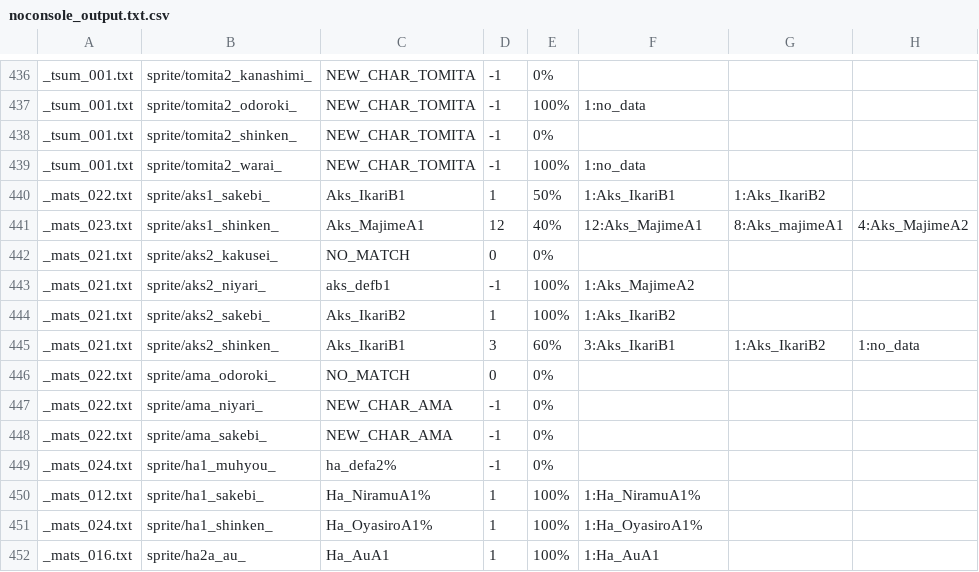
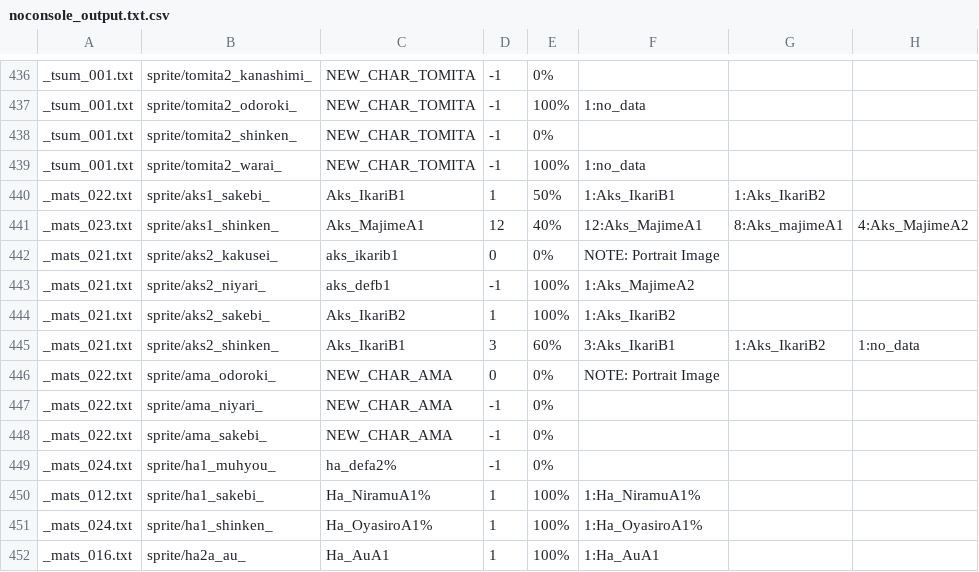
Before and after one commit to drojf/match_higurashi_scripts, a CSV file: imageComparer/noconsole_output.txt.csv, drawn as a sheet; only a part is shown, gaps mark what is left out; the diff names each change by its address in the sheet, - before the commit and + after, or states it on an @@ line.

Commit message:
Fix two portrait images - aks2_kakusei_ uses un-zoomed in version of image - ama_odorki_ is new character, so has no sprite

```diff
--- a/imageComparer/noconsole_output.txt.csv
+++ b/imageComparer/noconsole_output.txt.csv
-C442: NO_MATCH
+C442: aks_ikarib1
-F442: (empty)
+F442: NOTE: Portrait Image
-C446: NO_MATCH
+C446: NEW_CHAR_AMA
-F446: (empty)
+F446: NOTE: Portrait Image
```
